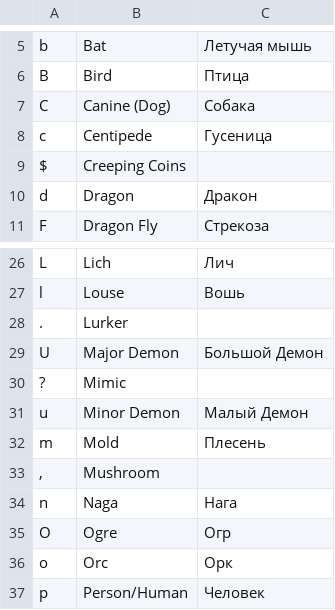
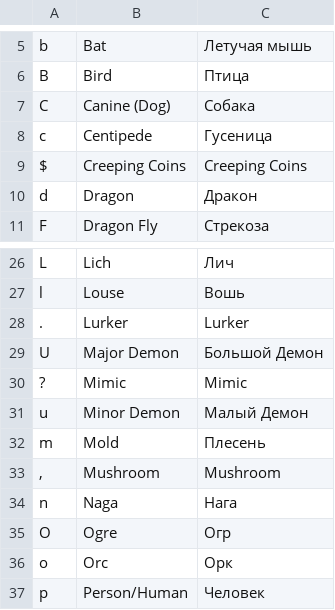
Before and after one commit to tpimh/angband-r, a TSV file: edit.tsv/monster_base.tsv, drawn as a sheet; only a part is shown, gaps mark what is left out.

Commit message:
added artifact translation

```diff
--- a/edit.tsv/monster_base.tsv
+++ b/edit.tsv/monster_base.tsv
@@ -8,3 +8,3 @@ C	Canine (Dog)	Собака
 c	Centipede	Гусеница
-$	Creeping Coins	
+$	Creeping Coins	Creeping Coins
 d	Dragon	Дракон
@@ -27,8 +27,8 @@ L	Lich	Лич
 l	Louse	Вошь
-.	Lurker	
+.	Lurker	Lurker
 U	Major Demon	Большой Демон
-?	Mimic	
+?	Mimic	Mimic
 u	Minor Demon	Малый Демон
 m	Mold	Плесень
-,	Mushroom	
+,	Mushroom	Mushroom
 n	Naga	Нага
```
Also changed, not shown: 1 other file.
